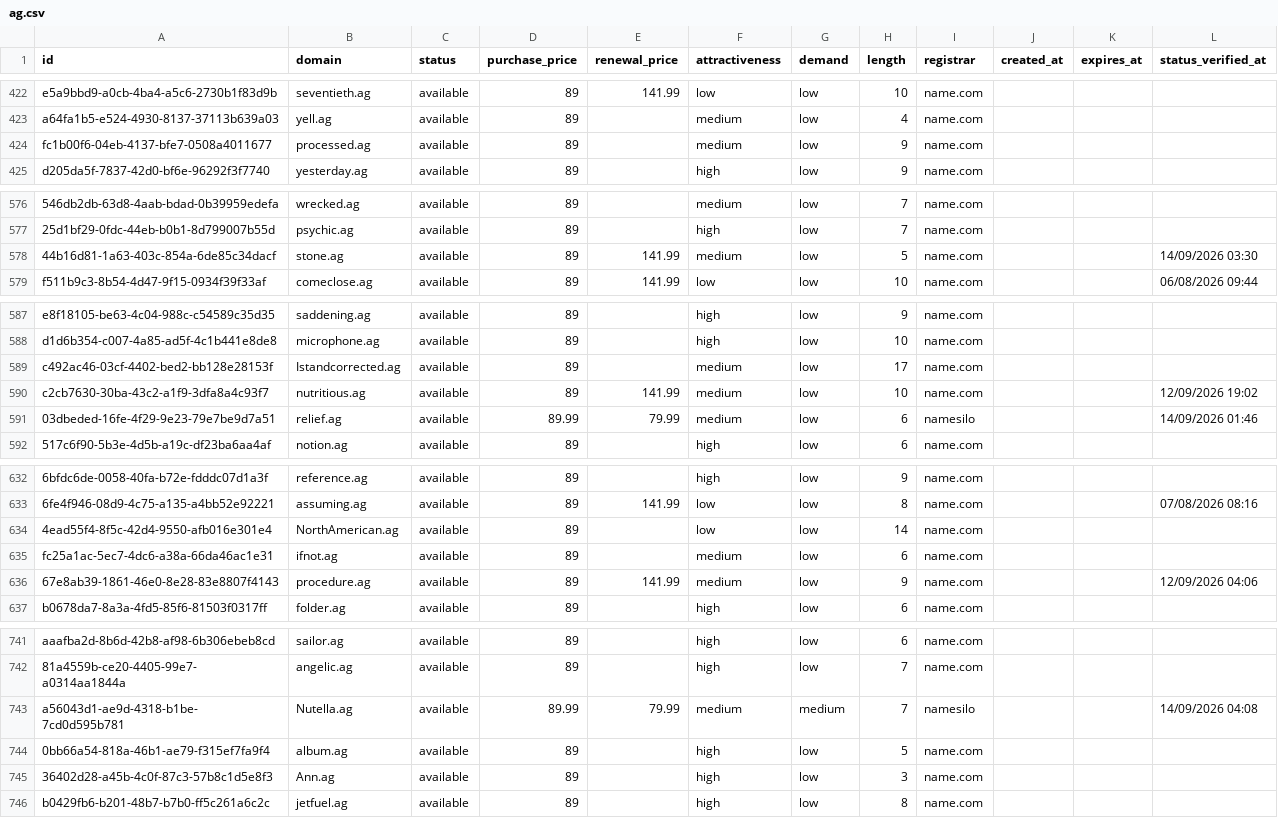
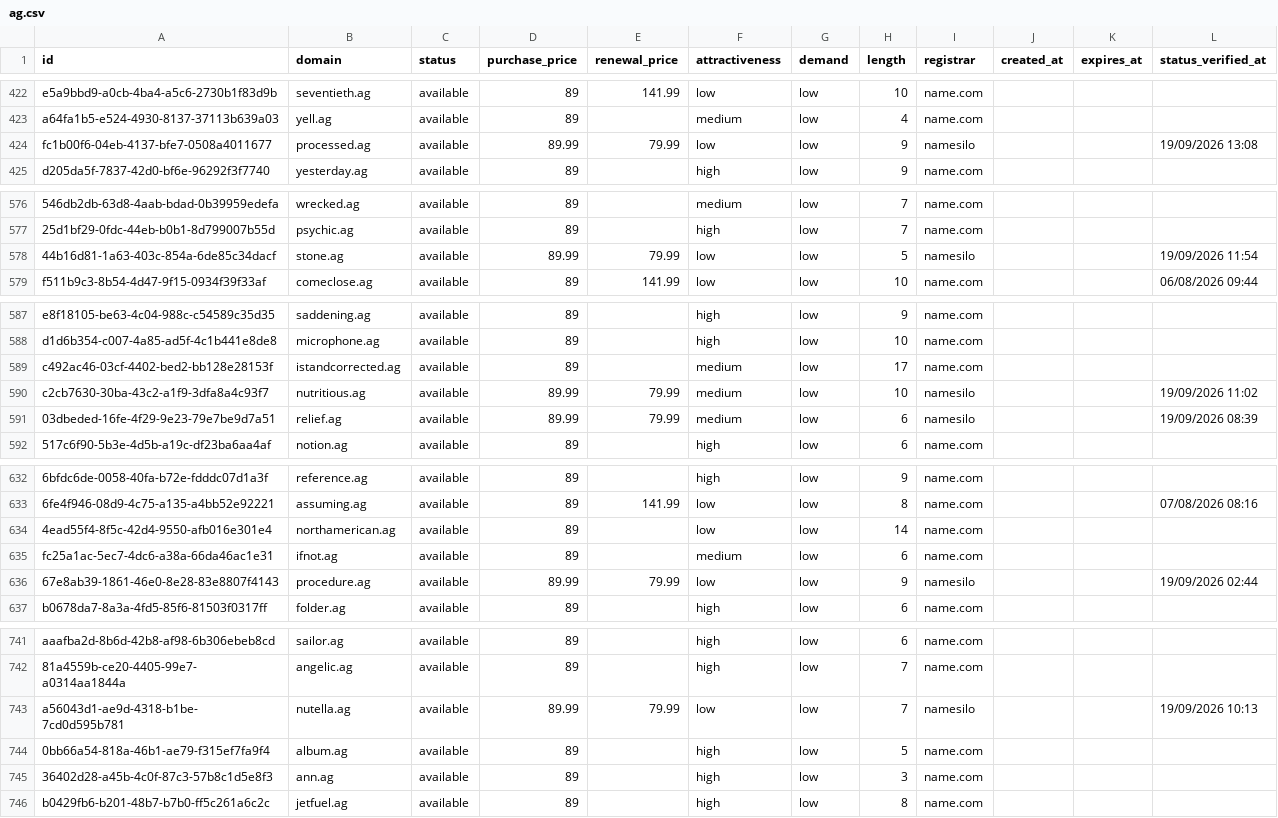
Before and after one commit to UniqueDomains/ag-oneword-domains, a CSV file: ag.csv, drawn as a sheet; only a part is shown, gaps mark what is left out; the diff covers the shown part only; the diff names each change by its address in the sheet, - before the commit and + after, or states it on an @@ line.

Commit message:
Domains update

```diff
--- a/ag.csv
+++ b/ag.csv
-D424 (purchase_price): 89
+D424 (purchase_price): 89.99
-E424 (renewal_price): (empty)
+E424 (renewal_price): 79.99
-F424 (attractiveness): medium
+F424 (attractiveness): low
-I424 (registrar): name.com
+I424 (registrar): namesilo
-L424 (status_verified_at): (empty)
+L424 (status_verified_at): 19/09/2026 13:08
-D578 (purchase_price): 89
+D578 (purchase_price): 89.99
-E578 (renewal_price): 141.99
+E578 (renewal_price): 79.99
-F578 (attractiveness): medium
+F578 (attractiveness): low
-I578 (registrar): name.com
+I578 (registrar): namesilo
-L578 (status_verified_at): 14/09/2026 03:30
+L578 (status_verified_at): 19/09/2026 11:54
-B589 (domain): Istandcorrected.ag
+B589 (domain): istandcorrected.ag
-D590 (purchase_price): 89
+D590 (purchase_price): 89.99
-E590 (renewal_price): 141.99
+E590 (renewal_price): 79.99
-I590 (registrar): name.com
+I590 (registrar): namesilo
-L590 (status_verified_at): 12/09/2026 19:02
+L590 (status_verified_at): 19/09/2026 11:02
-L591 (status_verified_at): 14/09/2026 01:46
+L591 (status_verified_at): 19/09/2026 08:39
-B634 (domain): NorthAmerican.ag
+B634 (domain): northamerican.ag
-D636 (purchase_price): 89
+D636 (purchase_price): 89.99
-E636 (renewal_price): 141.99
+E636 (renewal_price): 79.99
-F636 (attractiveness): medium
+F636 (attractiveness): low
-I636 (registrar): name.com
+I636 (registrar): namesilo
-L636 (status_verified_at): 12/09/2026 04:06
+L636 (status_verified_at): 19/09/2026 02:44
-B743 (domain): Nutella.ag
+B743 (domain): nutella.ag
-F743 (attractiveness): medium
+F743 (attractiveness): low
-G743 (demand): medium
+G743 (demand): low
-L743 (status_verified_at): 14/09/2026 04:08
+L743 (status_verified_at): 19/09/2026 10:13
-B745 (domain): Ann.ag
+B745 (domain): ann.ag
```
Also changed, not shown: 45 edited cells elsewhere in this file, 4 other files.
